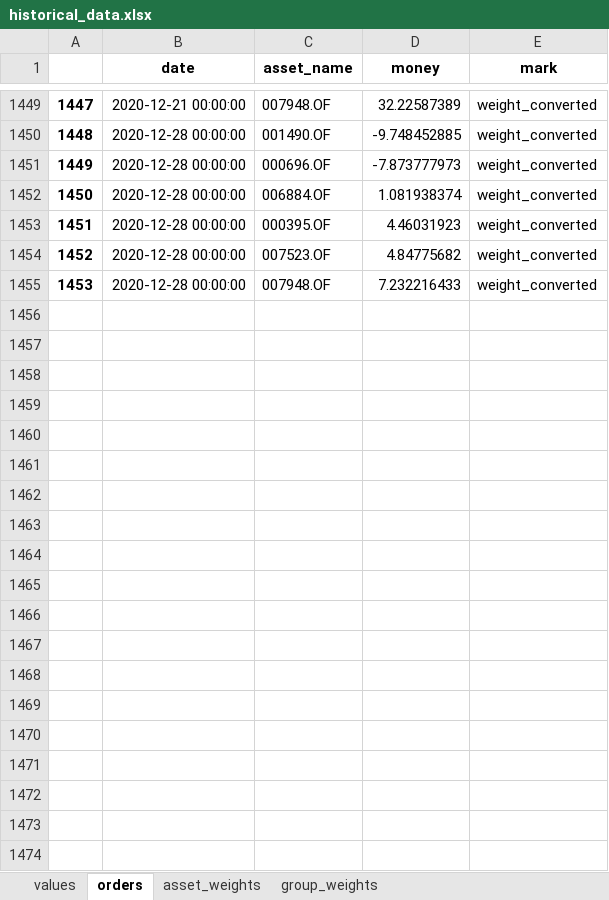
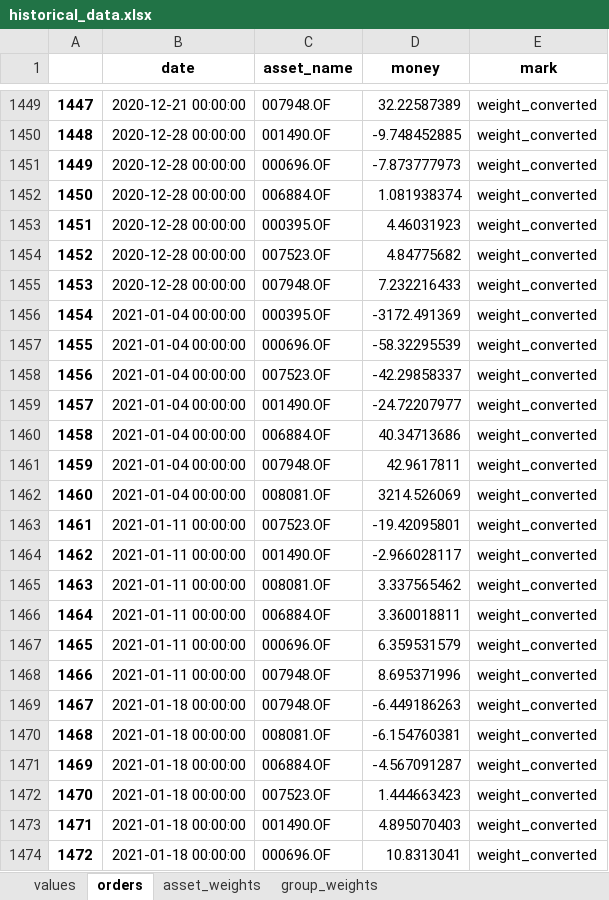
Before and after one commit to yuansicheng/quantitative_strategy_framework, an Excel workbook: result/topk_mom/TopkMom/historical_data.xlsx, sheet orders, drawn as a sheet; only a part is shown, gaps mark what is left out; values as stored, in another font and other column widths than the file's, no borders; the diff covers the shown part only; the diff names each change by its address in the sheet, - before the commit and + after, or states it on an @@ line.

```diff
--- a/result/topk_mom/TopkMom/historical_data.xlsx (sheet orders)
+++ b/result/topk_mom/TopkMom/historical_data.xlsx (sheet orders)
+row 1456: 1454 | 2021-01-04 00:00:00 | 000395.OF | -3172.491369 | weight_converted
+row 1457: 1455 | 2021-01-04 00:00:00 | 000696.OF | -58.32295539 | weight_converted
+row 1458: 1456 | 2021-01-04 00:00:00 | 007523.OF | -42.29858337 | weight_converted
+row 1459: 1457 | 2021-01-04 00:00:00 | 001490.OF | -24.72207977 | weight_converted
+row 1460: 1458 | 2021-01-04 00:00:00 | 006884.OF | 40.34713686 | weight_converted
+row 1461: 1459 | 2021-01-04 00:00:00 | 007948.OF | 42.9617811 | weight_converted
+row 1462: 1460 | 2021-01-04 00:00:00 | 008081.OF | 3214.526069 | weight_converted
+row 1463: 1461 | 2021-01-11 00:00:00 | 007523.OF | -19.42095801 | weight_converted
+row 1464: 1462 | 2021-01-11 00:00:00 | 001490.OF | -2.966028117 | weight_converted
+row 1465: 1463 | 2021-01-11 00:00:00 | 008081.OF | 3.337565462 | weight_converted
+row 1466: 1464 | 2021-01-11 00:00:00 | 006884.OF | 3.360018811 | weight_converted
+row 1467: 1465 | 2021-01-11 00:00:00 | 000696.OF | 6.359531579 | weight_converted
+row 1468: 1466 | 2021-01-11 00:00:00 | 007948.OF | 8.695371996 | weight_converted
+row 1469: 1467 | 2021-01-18 00:00:00 | 007948.OF | -6.449186263 | weight_converted
+row 1470: 1468 | 2021-01-18 00:00:00 | 008081.OF | -6.154760381 | weight_converted
+row 1471: 1469 | 2021-01-18 00:00:00 | 006884.OF | -4.567091287 | weight_converted
+row 1472: 1470 | 2021-01-18 00:00:00 | 007523.OF | 1.444663423 | weight_converted
+row 1473: 1471 | 2021-01-18 00:00:00 | 001490.OF | 4.895070403 | weight_converted
+row 1474: 1472 | 2021-01-18 00:00:00 | 000696.OF | 10.8313041 | weight_converted
```
Also changed, not shown: 330 added rows elsewhere in this sheet, sheet asset_weights, sheet values, sheet group_weights, result/topk_mom/TopkMom/group_positions.xlsx, result/topk_mom/evaluation.xlsx, 5 other files.
